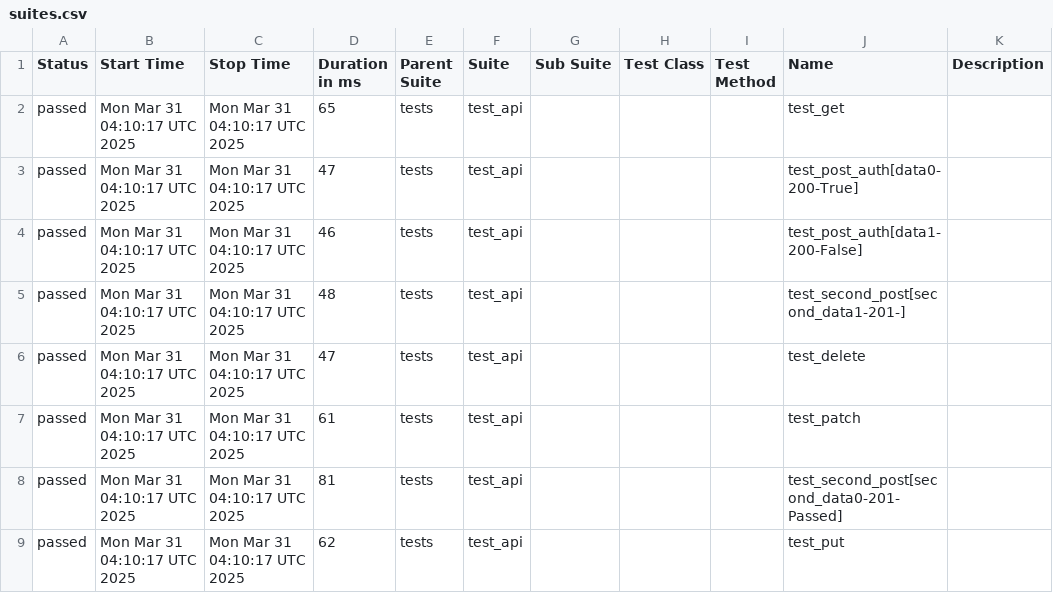
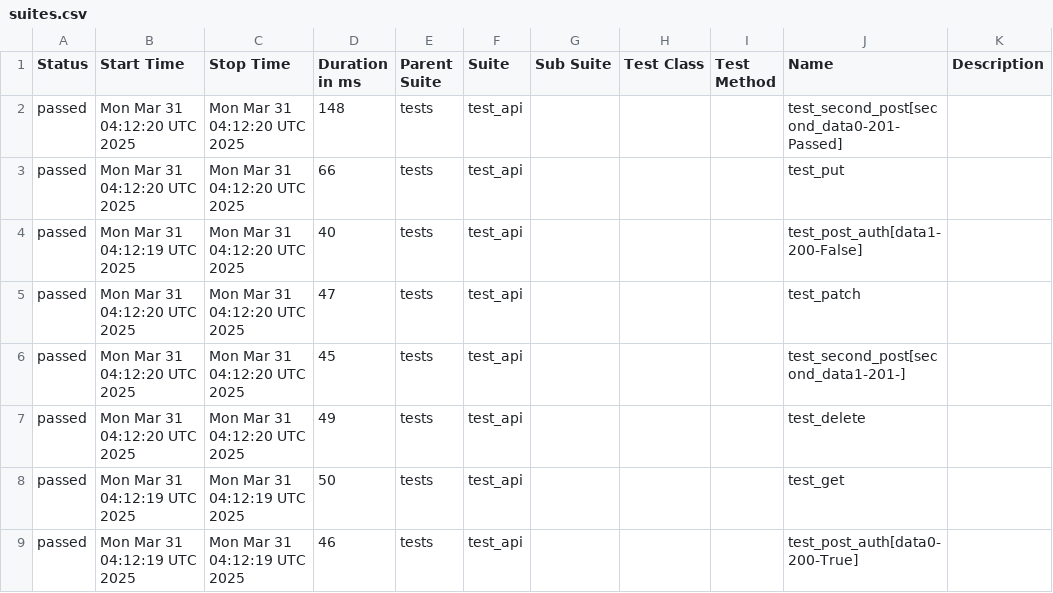
Before and after one commit to Krupn0v/QA_portfolio, a CSV file: data/suites.csv, drawn as a sheet.

```diff
--- a/data/suites.csv
+++ b/data/suites.csv
@@ -1,9 +1,9 @@
 "Status","Start Time","Stop Time","Duration in ms","Parent Suite","Suite","Sub Suite","Test Class","Test Method","Name","Description"
-"passed","Mon Mar 31 04:10:17 UTC 2025","Mon Mar 31 04:10:17 UTC 2025","65","tests","test_api","","","","test_get",""
-"passed","Mon Mar 31 04:10:17 UTC 2025","Mon Mar 31 04:10:17 UTC 2025","47","tests","test_api","","","","test_post_auth[data0-200-True]",""
-"passed","Mon Mar 31 04:10:17 UTC 2025","Mon Mar 31 04:10:17 UTC 2025","46","tests","test_api","","","","test_post_auth[data1-200-False]",""
-"passed","Mon Mar 31 04:10:17 UTC 2025","Mon Mar 31 04:10:17 UTC 2025","48","tests","test_api","","","","test_second_post[second_data1-201-]",""
-"passed","Mon Mar 31 04:10:17 UTC 2025","Mon Mar 31 04:10:17 UTC 2025","47","tests","test_api","","","","test_delete",""
-"passed","Mon Mar 31 04:10:17 UTC 2025","Mon Mar 31 04:10:17 UTC 2025","61","tests","test_api","","","","test_patch",""
-"passed","Mon Mar 31 04:10:17 UTC 2025","Mon Mar 31 04:10:17 UTC 2025","81","tests","test_api","","","","test_second_post[second_data0-201-Passed]",""
-"passed","Mon Mar 31 04:10:17 UTC 2025","Mon Mar 31 04:10:17 UTC 2025","62","tests","test_api","","","","test_put",""
+"passed","Mon Mar 31 04:12:20 UTC 2025","Mon Mar 31 04:12:20 UTC 2025","148","tests","test_api","","","","test_second_post[second_data0-201-Passed]",""
+"passed","Mon Mar 31 04:12:20 UTC 2025","Mon Mar 31 04:12:20 UTC 2025","66","tests","test_api","","","","test_put",""
+"passed","Mon Mar 31 04:12:19 UTC 2025","Mon Mar 31 04:12:20 UTC 2025","40","tests","test_api","","","","test_post_auth[data1-200-False]",""
+"passed","Mon Mar 31 04:12:20 UTC 2025","Mon Mar 31 04:12:20 UTC 2025","47","tests","test_api","","","","test_patch",""
+"passed","Mon Mar 31 04:12:20 UTC 2025","Mon Mar 31 04:12:20 UTC 2025","45","tests","test_api","","","","test_second_post[second_data1-201-]",""
+"passed","Mon Mar 31 04:12:20 UTC 2025","Mon Mar 31 04:12:20 UTC 2025","49","tests","test_api","","","","test_delete",""
+"passed","Mon Mar 31 04:12:19 UTC 2025","Mon Mar 31 04:12:19 UTC 2025","50","tests","test_api","","","","test_get",""
+"passed","Mon Mar 31 04:12:19 UTC 2025","Mon Mar 31 04:12:19 UTC 2025","46","tests","test_api","","","","test_post_auth[data0-200-True]",""
```
Also changed, not shown: 29 other files.
